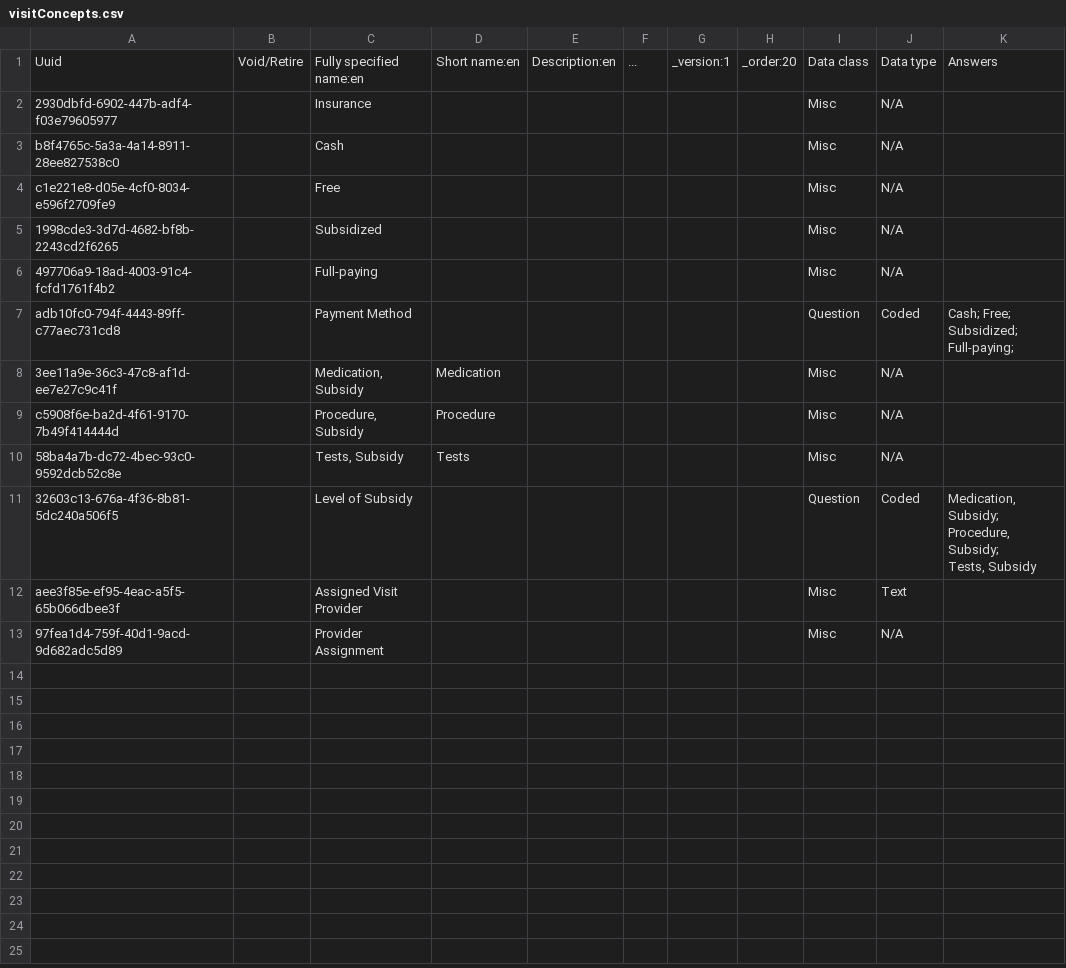
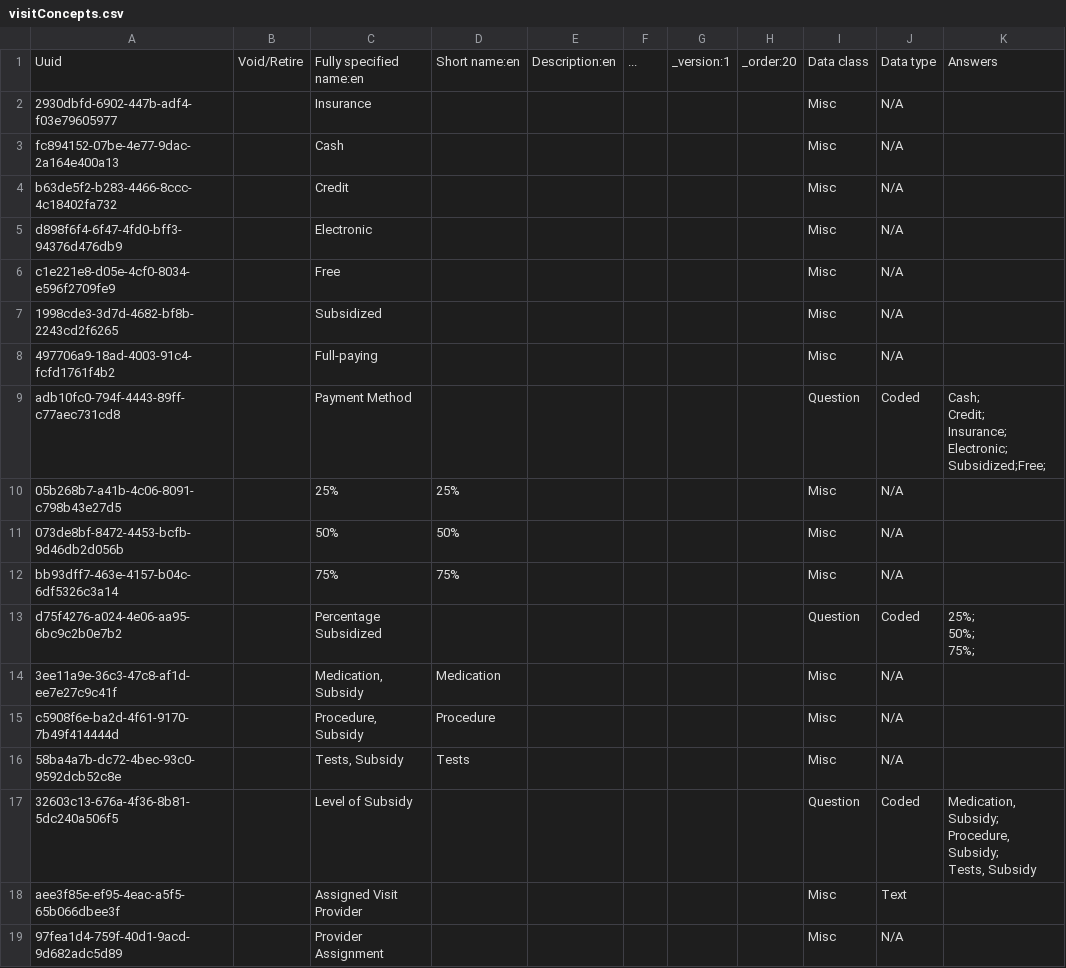
Before and after one commit to IntelliSOFT-Consulting/bdsec-metadata, a CSV file: configuration/concepts/visitConcepts.csv, drawn as a sheet.

```diff
--- a/configuration/concepts/visitConcepts.csv
+++ b/configuration/concepts/visitConcepts.csv
@@ -2,3 +2,5 @@ Uuid,Void/Retire,Fully specified name:en,Short name:en,Description:en,...,_versi
 2930dbfd-6902-447b-adf4-f03e79605977,,Insurance,,,,,,Misc,N/A,
-b8f4765c-5a3a-4a14-8911-28ee827538c0,,Cash,,,,,,Misc,N/A,
+fc894152-07be-4e77-9dac-2a164e400a13,,Cash,,,,,,Misc,N/A,
+b63de5f2-b283-4466-8ccc-4c18402fa732,,Credit,,,,,,Misc,N/A,
+d898f6f4-6f47-4fd0-bff3-94376d476db9,,Electronic,,,,,,Misc,N/A,
 c1e221e8-d05e-4cf0-8034-e596f2709fe9,,Free,,,,,,Misc,N/A,
@@ -6,5 +8,14 @@ c1e221e8-d05e-4cf0-8034-e596f2709fe9,,Free,,,,,,Misc,N/A,
 497706a9-18ad-4003-91c4-fcfd1761f4b2,,Full-paying,,,,,,Misc,N/A,
-adb10fc0-794f-4443-89ff-c77aec731cd8,,Payment Method,,,,,,Question,Coded,"Cash; Free;
-Subsidized;
-Full-paying;"
+adb10fc0-794f-4443-89ff-c77aec731cd8,,Payment Method,,,,,,Question,Coded,"
+Cash;
+Credit;
+Insurance;
+Electronic;
+Subsidized;Free;"
+05b268b7-a41b-4c06-8091-c798b43e27d5,,25%,25%,,,,,Misc,N/A,
+073de8bf-8472-4453-bcfb-9d46db2d056b,,50%,50%,,,,,Misc,N/A,
+bb93dff7-463e-4157-b04c-6df5326c3a14,,75%,75%,,,,,Misc,N/A,
+d75f4276-a024-4e06-aa95-6bc9c2b0e7b2,,Percentage Subsidized,,,,,,Question,Coded,"25%;
+50%;
+75%;"
 3ee11a9e-36c3-47c8-af1d-ee7e27c9c41f,,"Medication, Subsidy",Medication,,,,,Misc,N/A,
```
Also changed, not shown: configuration/concepts/registration_concepts.csv.
